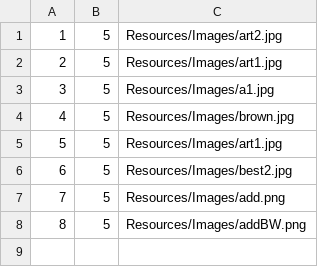
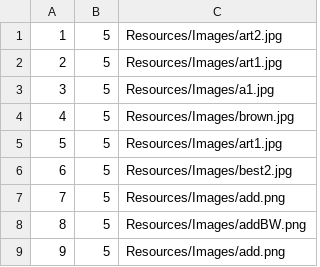
Before and after one commit to anjalovric/Tim1, a CSV file: InitialProject/Resources/Data/accommodationReviewImages.csv, drawn as a sheet.

```diff
--- a/InitialProject/Resources/Data/accommodationReviewImages.csv
+++ b/InitialProject/Resources/Data/accommodationReviewImages.csv
@@ -8 +8,2 @@
 8|5|Resources/Images/addBW.png
+9|5|Resources/Images/add.png
```
Also changed, not shown: InitialProject/Resources/Data/accommodationReservations.csv, InitialProject/Resources/Data/cancelledAccommodationReservations.csv, 9 other files.
